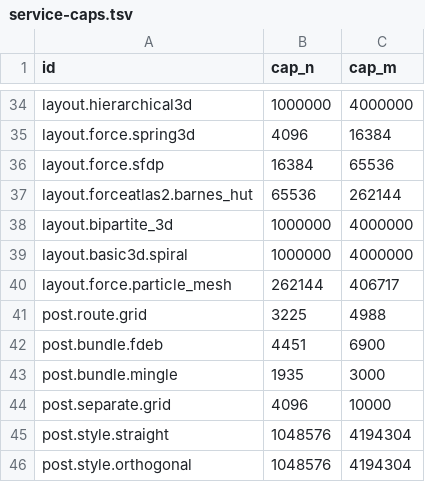
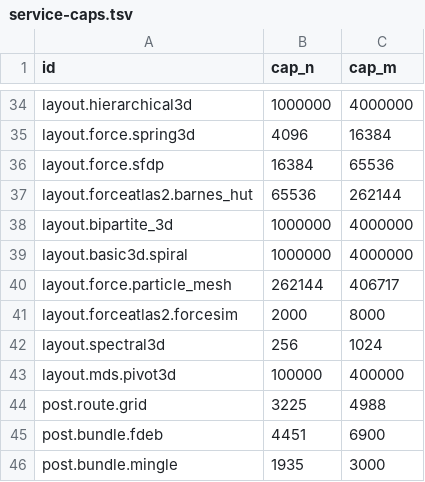
Before and after one commit to Univers42/graph_render, a TSV file: docs/measurements/service-caps.tsv, drawn as a sheet; only a part is shown, gaps mark what is left out; the shorter side is filled out with more unchanged rows.

```diff
--- a/docs/measurements/service-caps.tsv
+++ b/docs/measurements/service-caps.tsv
@@ -40,2 +40,5 @@ layout.basic3d.spiral	1000000	4000000
 layout.force.particle_mesh	262144	406717
+layout.forceatlas2.forcesim	2000	8000
+layout.spectral3d	256	1024
+layout.mds.pivot3d	100000	400000
 post.route.grid	3225	4988
```
Also changed, not shown: 2 other files.
